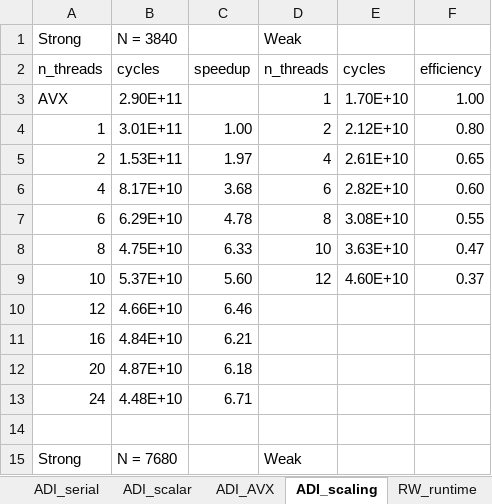
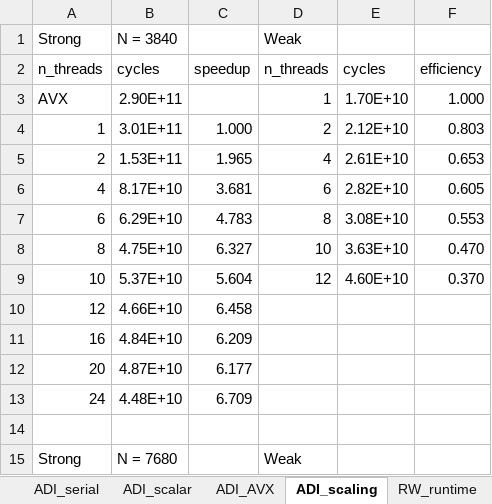
Before and after one commit to sam-maloney/msc_hpcse, an Excel workbook: Report/plots/perf_data.xlsx, sheet ADI_scaling, drawn as a sheet; only a part is shown; values as stored, in another font and other column widths than the file's, no borders; the diff names each change by its address in the sheet, - before the commit and + after, or states it on an @@ line.

```diff
--- a/Report/plots/perf_data.xlsx (sheet ADI_scaling)
+++ b/Report/plots/perf_data.xlsx (sheet ADI_scaling)
-F3: 1.00
+F3: 1.000
-C4: 1.00
+C4: 1.000
-F4: 0.80
+F4: 0.803
-C5: 1.97
+C5: 1.965
-F5: 0.65
+F5: 0.653
-C6: 3.68
+C6: 3.681
-F6: 0.60
+F6: 0.605
-C7: 4.78
+C7: 4.783
-F7: 0.55
+F7: 0.553
-C8: 6.33
+C8: 6.327
-F8: 0.47
+F8: 0.470
-C9: 5.60
+C9: 5.604
-F9: 0.37
+F9: 0.370
-C10: 6.46
+C10: 6.458
-C11: 6.21
+C11: 6.209
-C12: 6.18
+C12: 6.177
-C13: 6.71
+C13: 6.709
```
Also changed, not shown: sheet RW_scaling, sheet ADI_scalar, sheet ADI_serial, sheet ADI_AVX, sheet RW_runtime, 19 other files.
